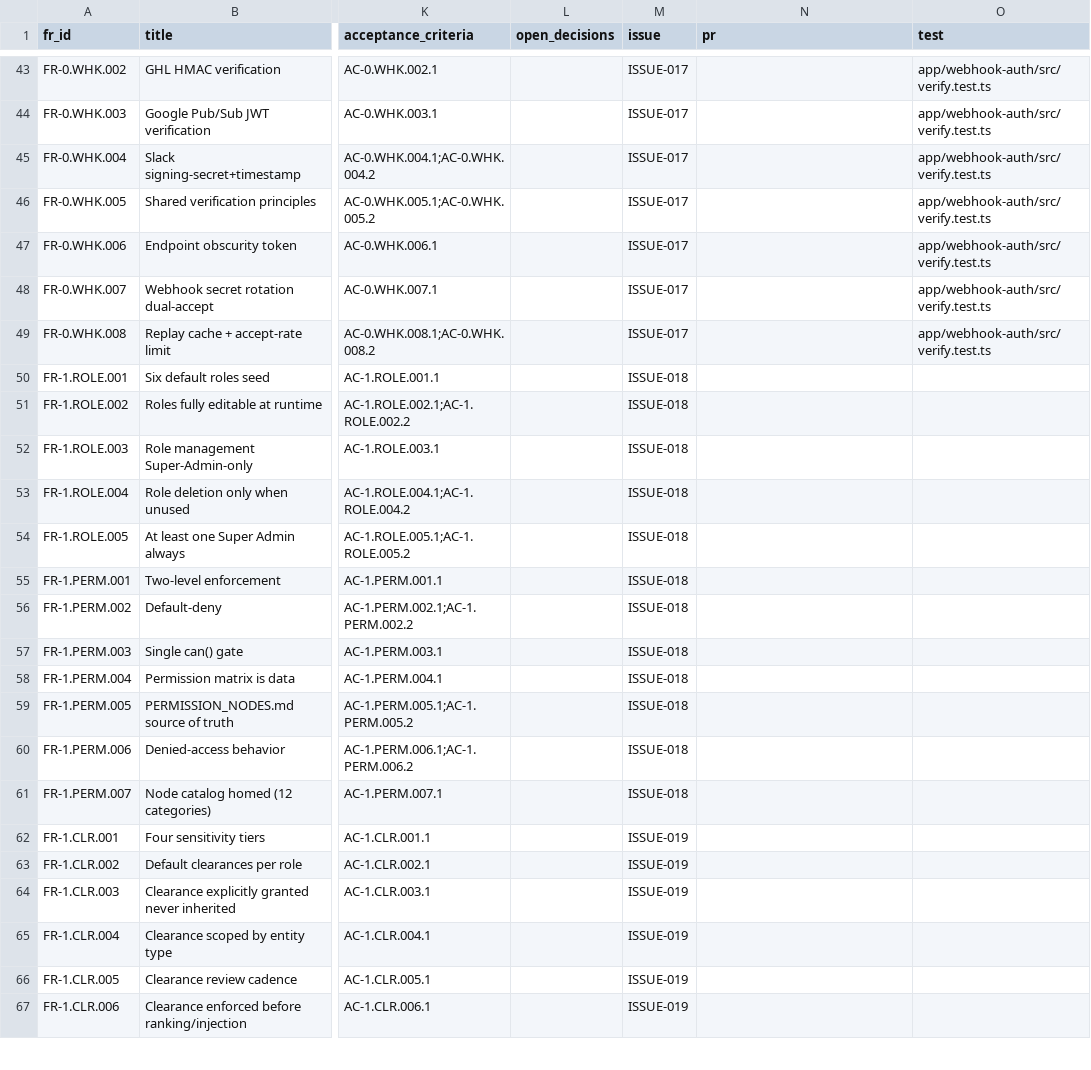
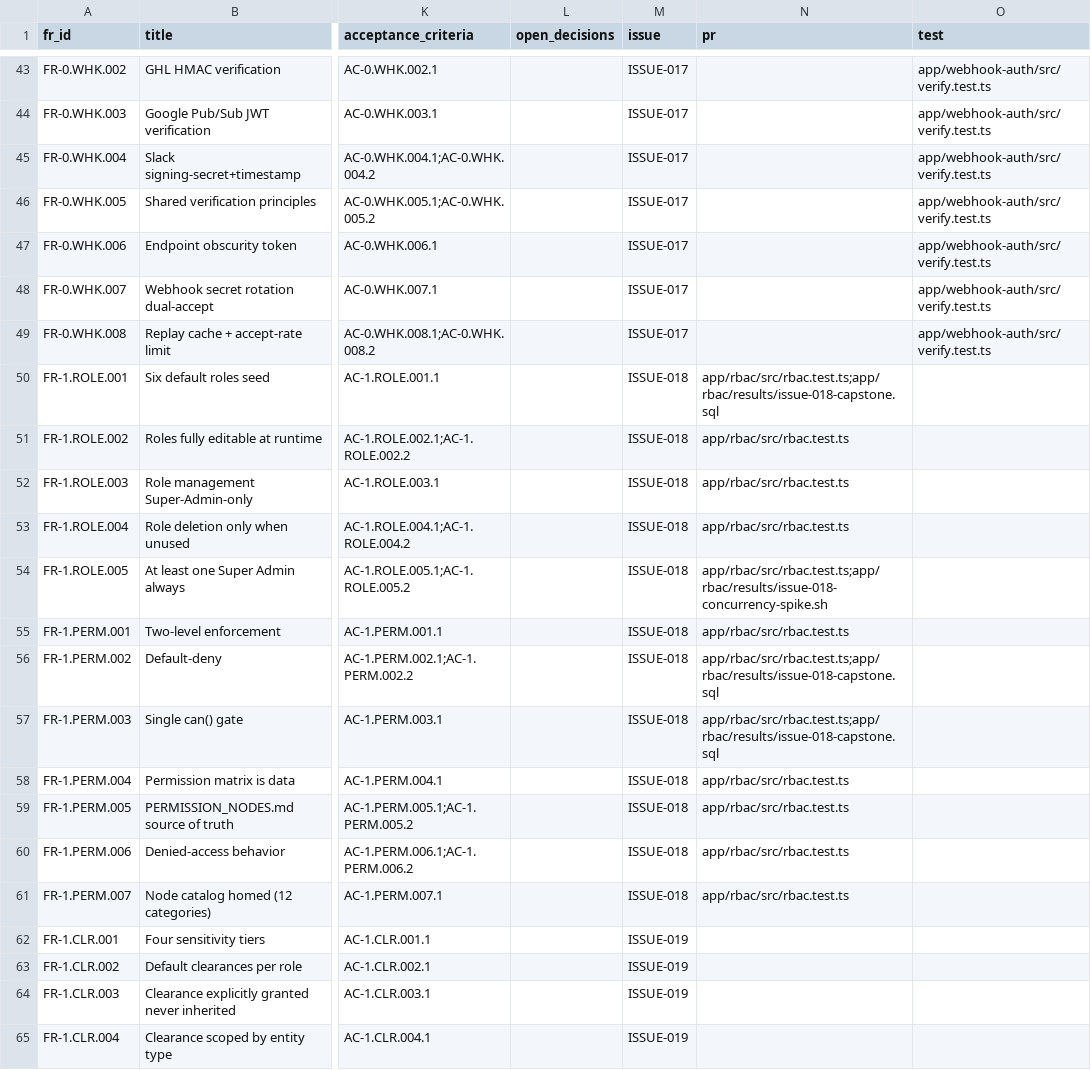
Before and after one commit to Sweeite/AI-Harness-V1.0, a CSV file: traceability-matrix.csv, drawn as a sheet; only a part is shown, gaps mark what is left out; the shorter side is filled out with more unchanged rows; the diff names each change by its address in the sheet, - before the commit and + after, or states it on an @@ line.

```diff
--- a/traceability-matrix.csv
+++ b/traceability-matrix.csv
-N50 (pr): (empty)
+N50 (pr): app/rbac/src/rbac.test.ts;app/rbac/results/issue-018-capstone.sql
-N51:N53 (pr): (empty)
+N51:N53 (pr): app/rbac/src/rbac.test.ts
-N54 (pr): (empty)
+N54 (pr): app/rbac/src/rbac.test.ts;app/rbac/results/issue-018-concurrency-spike.sh
-N55 (pr): (empty)
+N55 (pr): app/rbac/src/rbac.test.ts
-N56:N57 (pr): (empty)
+N56:N57 (pr): app/rbac/src/rbac.test.ts;app/rbac/results/issue-018-capstone.sql
-N58:N61 (pr): (empty)
+N58:N61 (pr): app/rbac/src/rbac.test.ts
```
Also changed, not shown: 19 other files.
